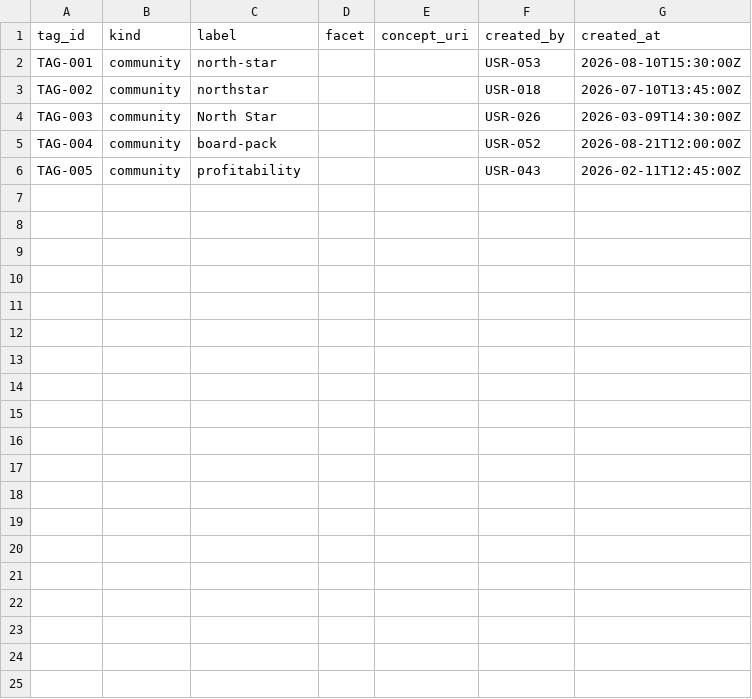
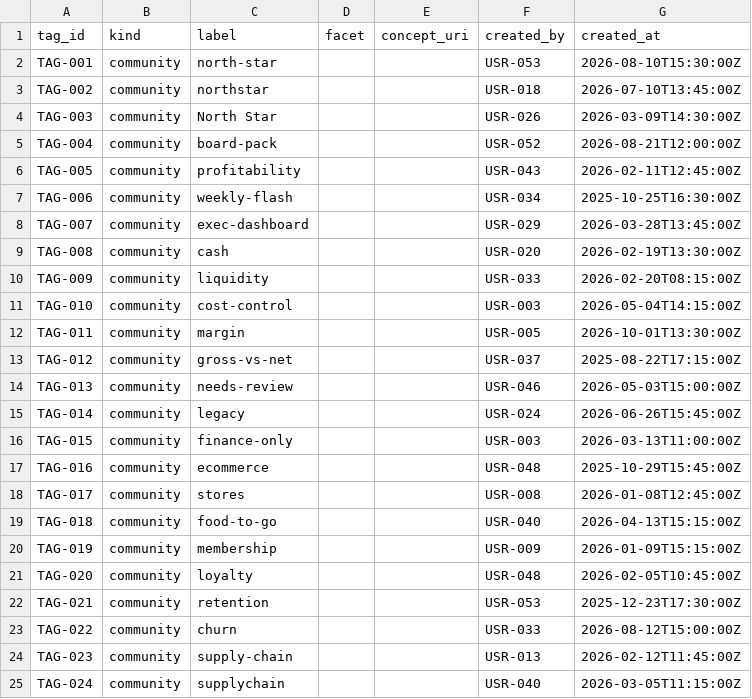
Before and after one commit to geomimo/kpi-catalog, a CSV file: data/seed/tags.csv, drawn as a sheet; only a part is shown; the diff covers the shown part only; the diff names each change by its address in the sheet, - before the commit and + after, or states it on an @@ line.

```diff
--- a/data/seed/tags.csv
+++ b/data/seed/tags.csv
+row 7: TAG-006 | community | weekly-flash |  |  | USR-034 | 2025-10-25T16:30:00Z
+row 8: TAG-007 | community | exec-dashboard |  |  | USR-029 | 2026-03-28T13:45:00Z
+row 9: TAG-008 | community | cash |  |  | USR-020 | 2026-02-19T13:30:00Z
+row 10: TAG-009 | community | liquidity |  |  | USR-033 | 2026-02-20T08:15:00Z
+row 11: TAG-010 | community | cost-control |  |  | USR-003 | 2026-05-04T14:15:00Z
+row 12: TAG-011 | community | margin |  |  | USR-005 | 2026-10-01T13:30:00Z
+row 13: TAG-012 | community | gross-vs-net |  |  | USR-037 | 2025-08-22T17:15:00Z
+row 14: TAG-013 | community | needs-review |  |  | USR-046 | 2026-05-03T15:00:00Z
+row 15: TAG-014 | community | legacy |  |  | USR-024 | 2026-06-26T15:45:00Z
+row 16: TAG-015 | community | finance-only |  |  | USR-003 | 2026-03-13T11:00:00Z
+row 17: TAG-016 | community | ecommerce |  |  | USR-048 | 2025-10-29T15:45:00Z
+row 18: TAG-017 | community | stores |  |  | USR-008 | 2026-01-08T12:45:00Z
+row 19: TAG-018 | community | food-to-go |  |  | USR-040 | 2026-04-13T15:15:00Z
+row 20: TAG-019 | community | membership |  |  | USR-009 | 2026-01-09T15:15:00Z
+row 21: TAG-020 | community | loyalty |  |  | USR-048 | 2026-02-05T10:45:00Z
+row 22: TAG-021 | community | retention |  |  | USR-053 | 2025-12-23T17:30:00Z
+row 23: TAG-022 | community | churn |  |  | USR-033 | 2026-08-12T15:00:00Z
+row 24: TAG-023 | community | supply-chain |  |  | USR-013 | 2026-02-12T11:45:00Z
+row 25: TAG-024 | community | supplychain |  |  | USR-040 | 2026-03-05T11:15:00Z
```
Also changed, not shown: 16 added rows elsewhere in this file, data/seed/definitions.csv, data/seed/kpis.csv, 7 other files.
